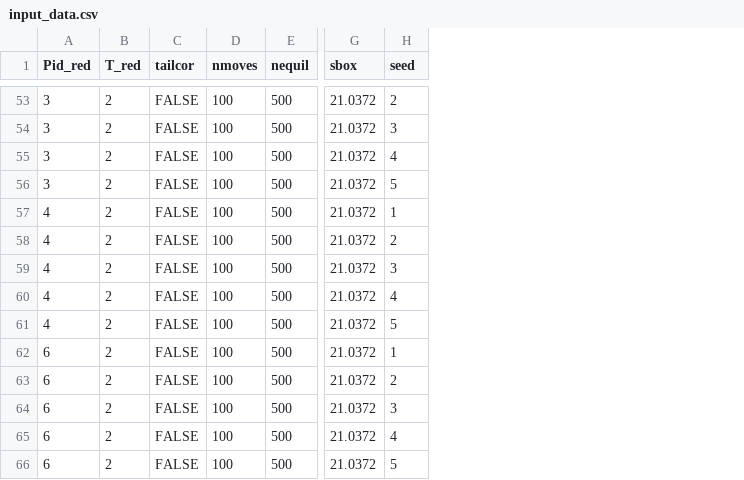
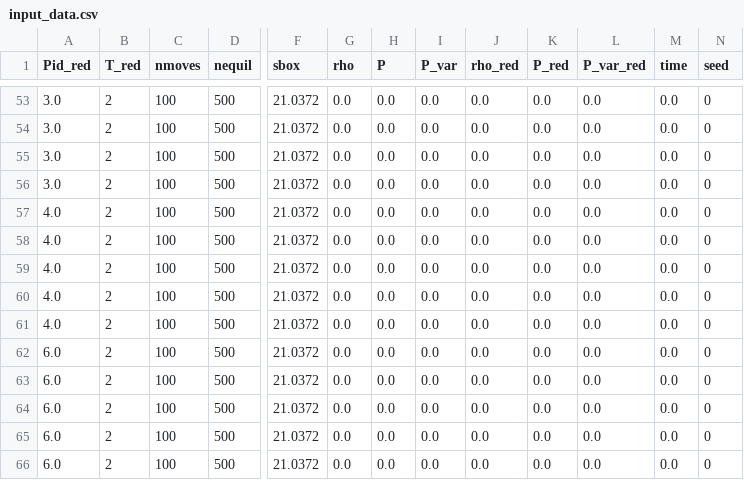
Before and after one commit to lehmkudc/grand-canonical-adsorption, a CSV file: grand-canonical-adsorption/input_data.csv, drawn as a sheet; only a part is shown, gaps mark what is left out; removed rows and columns are numbered as before the commit, all else as after; the diff covers the shown part only; the diff names each change by its address in the sheet, - before the commit and + after, or states it on an @@ line.

```diff
--- a/grand-canonical-adsorption/input_data.csv
+++ b/grand-canonical-adsorption/input_data.csv
-column C (tailcor), rows 53-66: all FALSE
+column G (rho), rows 53-66: all 0.0
+column H (P), rows 53-66: all 0.0
+column I (P_var), rows 53-66: all 0.0
+column J (rho_red), rows 53-66: all 0.0
+column K (P_red), rows 53-66: all 0.0
+column L (P_var_red), rows 53-66: all 0.0
+column M (time), rows 53-66: all 0.0
-A53:A56 (Pid_red): 3
+A53:A56 (Pid_red): 3.0
-N53 (seed): 2
+N53 (seed): 0
-N54 (seed): 3
+N54 (seed): 0
-N55 (seed): 4
+N55 (seed): 0
-N56 (seed): 5
+N56 (seed): 0
-A57:A61 (Pid_red): 4
+A57:A61 (Pid_red): 4.0
-N57 (seed): 1
+N57 (seed): 0
-N58 (seed): 2
+N58 (seed): 0
-N59 (seed): 3
+N59 (seed): 0
-N60 (seed): 4
+N60 (seed): 0
-N61 (seed): 5
+N61 (seed): 0
-A62:A66 (Pid_red): 6
+A62:A66 (Pid_red): 6.0
-N62 (seed): 1
+N62 (seed): 0
-N63 (seed): 2
+N63 (seed): 0
-N64 (seed): 3
+N64 (seed): 0
-N65 (seed): 4
+N65 (seed): 0
-N66 (seed): 5
+N66 (seed): 0
```
Also changed, not shown: 62 edited cells elsewhere in this file, 2 other files.
